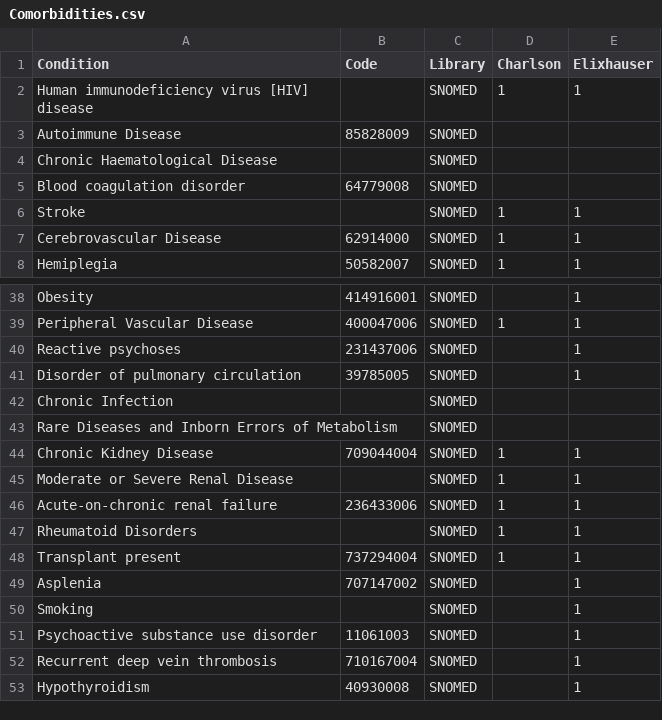
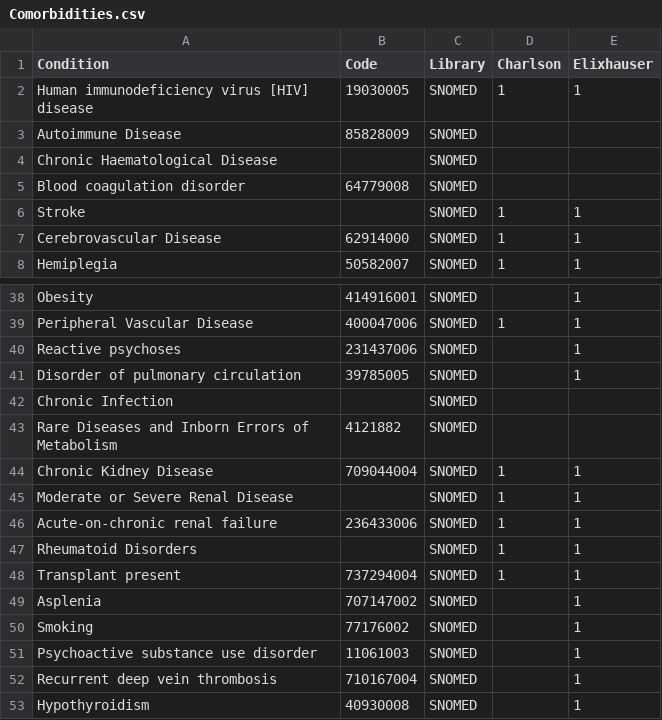
Before and after one commit to EstebanGarciaG/ISARIC_CORE_CRF_test, a CSV file: ICC 1/ICC 1.0.1/lists/conditions/Comorbidities.csv, drawn as a sheet; only a part is shown, gaps mark what is left out.

```diff
--- a/ICC 1/ICC 1.0.1/lists/conditions/Comorbidities.csv
+++ b/ICC 1/ICC 1.0.1/lists/conditions/Comorbidities.csv
@@ -1,3 +1,3 @@
 Condition,Code,Library,Charlson,Elixhauser
-Human immunodeficiency virus [HIV] disease,,SNOMED,1,1
+Human immunodeficiency virus [HIV] disease,19030005,SNOMED,1,1
 Autoimmune Disease,85828009,SNOMED,,
@@ -42,3 +42,3 @@ Disorder of pulmonary circulation,39785005,SNOMED,,1
 Chronic Infection,,SNOMED,,
-Rare Diseases and Inborn Errors of Metabolism,,SNOMED,,
+Rare Diseases and Inborn Errors of Metabolism,4121882,SNOMED,,
 Chronic Kidney Disease,709044004,SNOMED,1,1
@@ -49,3 +49,3 @@ Transplant present,737294004,SNOMED,1,1
 Asplenia,707147002,SNOMED,,1
-Smoking,,SNOMED,,1
+Smoking,77176002,SNOMED,,1
 Psychoactive substance use disorder,11061003,SNOMED,,1
```
Also changed, not shown: ICC 1/ICC 1.0.1/lists/drugs/Antibiotics.csv, ICC 1/ICC 1.0.1/lists/inclusion/Diseases.csv.
